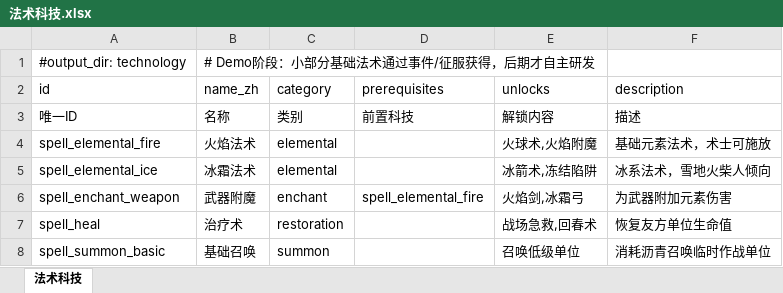
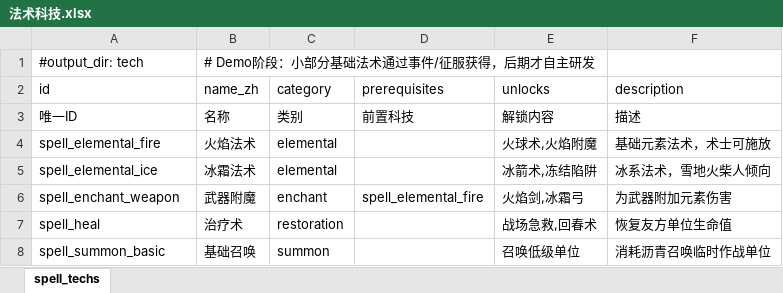
Before and after one commit to fanboran/stickworld, an Excel workbook: stick-world/config/excel/法术科技.xlsx, sheet spell_techs, drawn as a sheet; values as stored, in another font and other column widths than the file's, no borders; the diff names each change by its address in the sheet, - before the commit and + after, or states it on an @@ line.

Commit message:
feat(数据): 法术/管理科技分文件映射 tech/

```diff
--- a/stick-world/config/excel/法术科技.xlsx (sheet spell_techs)
+++ b/stick-world/config/excel/法术科技.xlsx (sheet spell_techs)
-sheet tab: 法术科技
+sheet tab: spell_techs
-A1 (id): #output_dir: technology
+A1 (id): #output_dir: tech
```
Also changed, not shown: stick-world/config/excel/管理科技.xlsx, 2 other files.
